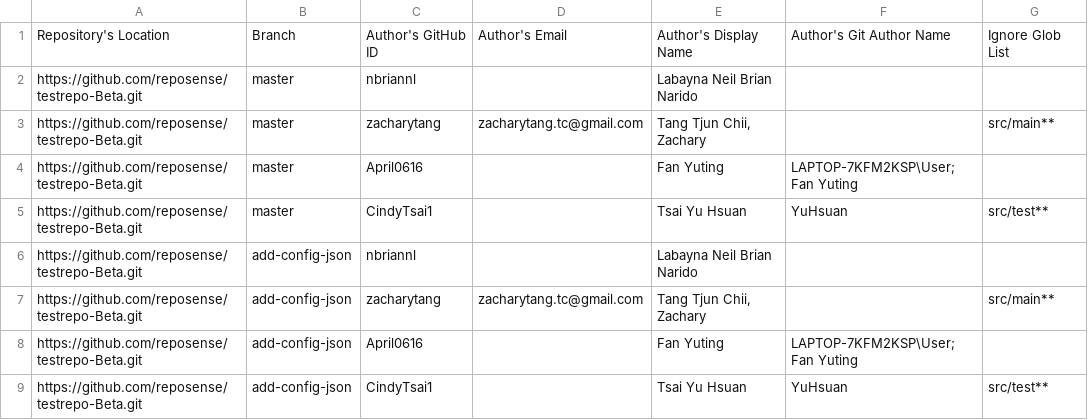
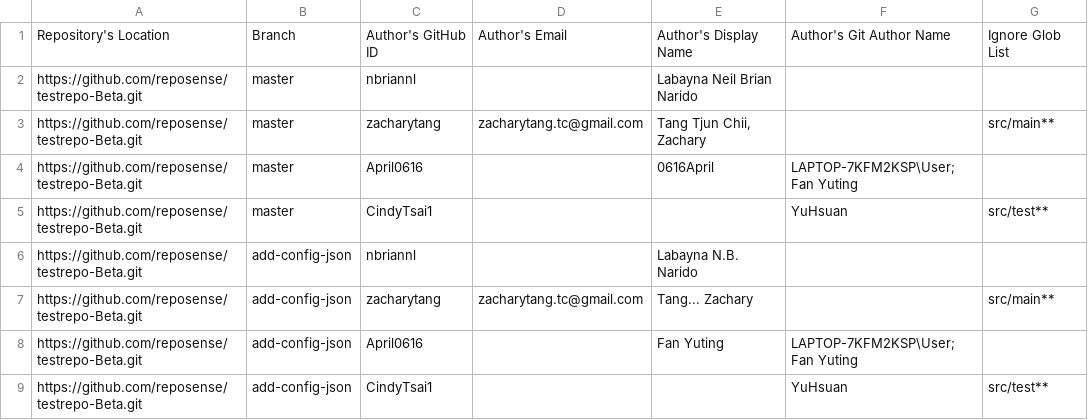
Before and after one commit to reposense/RepoSense, a CSV file: author-config.csv, drawn as a sheet.

Commit message:
Updated author-config.csv to add equivalence partitions for testing

```diff
--- a/author-config.csv
+++ b/author-config.csv
@@ -3,7 +3,7 @@ https://github.com/reposense/testrepo-Beta.git,master,nbriannl,,Labayna Neil Bri
 https://github.com/reposense/testrepo-Beta.git,master,zacharytang,zacharytang.tc@gmail.com,"Tang Tjun Chii, Zachary",,src/main**
-https://github.com/reposense/testrepo-Beta.git,master,April0616,,Fan Yuting,LAPTOP-7KFM2KSP\User;Fan Yuting,
-https://github.com/reposense/testrepo-Beta.git,master,CindyTsai1,,Tsai Yu Hsuan,YuHsuan,src/test**
-https://github.com/reposense/testrepo-Beta.git,add-config-json,nbriannl,,Labayna Neil Brian Narido,,
-https://github.com/reposense/testrepo-Beta.git,add-config-json,zacharytang,zacharytang.tc@gmail.com,"Tang Tjun Chii, Zachary",,src/main**
+https://github.com/reposense/testrepo-Beta.git,master,April0616,,0616April,LAPTOP-7KFM2KSP\User;Fan Yuting,
+https://github.com/reposense/testrepo-Beta.git,master,CindyTsai1,,,YuHsuan,src/test**
+https://github.com/reposense/testrepo-Beta.git,add-config-json,nbriannl,,Labayna N.B. Narido,,
+https://github.com/reposense/testrepo-Beta.git,add-config-json,zacharytang,zacharytang.tc@gmail.com,Tang... Zachary,,src/main**
 https://github.com/reposense/testrepo-Beta.git,add-config-json,April0616,,Fan Yuting,LAPTOP-7KFM2KSP\User;Fan Yuting,
-https://github.com/reposense/testrepo-Beta.git,add-config-json,CindyTsai1,,Tsai Yu Hsuan,YuHsuan,src/test**
+https://github.com/reposense/testrepo-Beta.git,add-config-json,CindyTsai1,,     ,YuHsuan,src/test**
```
